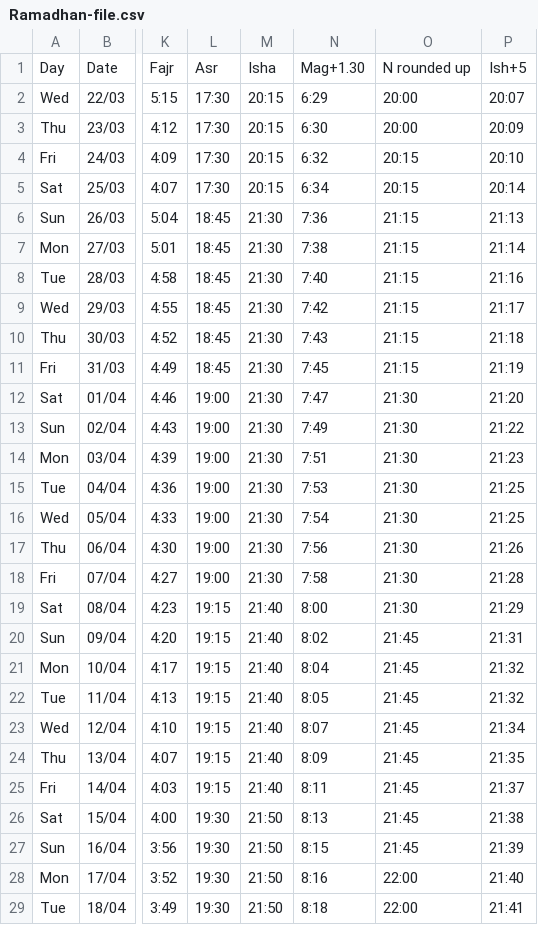
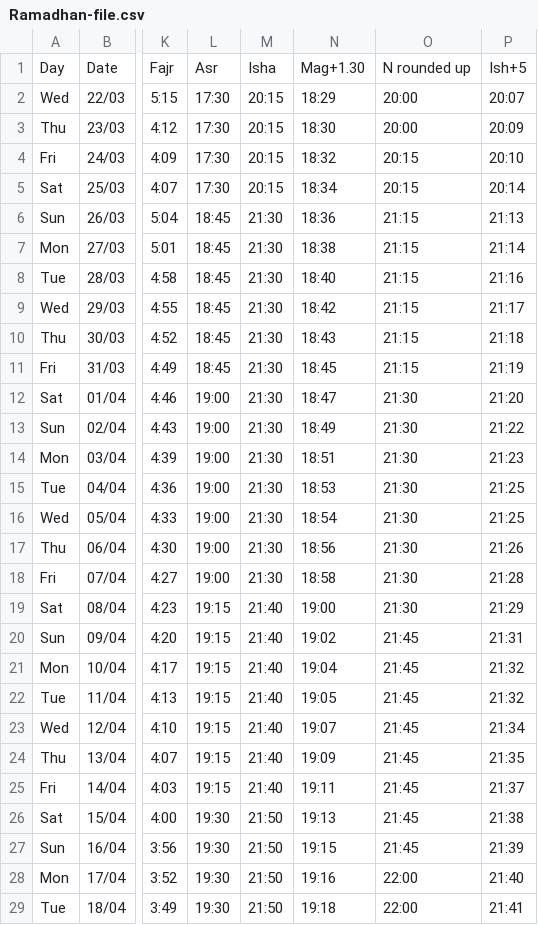
Before and after one commit to Softaims/eden-foundation, a CSV file: public/csv-files/Ramadhan-file.csv, drawn as a sheet; only a part is shown, gaps mark what is left out; the diff covers the shown part only; the diff names each change by its address in the sheet, - before the commit and + after, or states it on an @@ line.

```diff
--- a/public/csv-files/Ramadhan-file.csv
+++ b/public/csv-files/Ramadhan-file.csv
-N2: 6:29
+N2: 18:29
-N3: 6:30
+N3: 18:30
-N4: 6:32
+N4: 18:32
-N5: 6:34
+N5: 18:34
-N6: 7:36
+N6: 18:36
-N7: 7:38
+N7: 18:38
-N8: 7:40
+N8: 18:40
-N9: 7:42
+N9: 18:42
-N10: 7:43
+N10: 18:43
-N11: 7:45
+N11: 18:45
-N12: 7:47
+N12: 18:47
-N13: 7:49
+N13: 18:49
-N14: 7:51
+N14: 18:51
-N15: 7:53
+N15: 18:53
-N16: 7:54
+N16: 18:54
-N17: 7:56
+N17: 18:56
-N18: 7:58
+N18: 18:58
-N19: 8:00
+N19: 19:00
-N20: 8:02
+N20: 19:02
-N21: 8:04
+N21: 19:04
-N22: 8:05
+N22: 19:05
-N23: 8:07
+N23: 19:07
-N24: 8:09
+N24: 19:09
-N25: 8:11
+N25: 19:11
-N26: 8:13
+N26: 19:13
-N27: 8:15
+N27: 19:15
-N28: 8:16
+N28: 19:16
-N29: 8:18
+N29: 19:18
```
Also changed, not shown: 5 edited cells elsewhere in this file, 2 other files.
